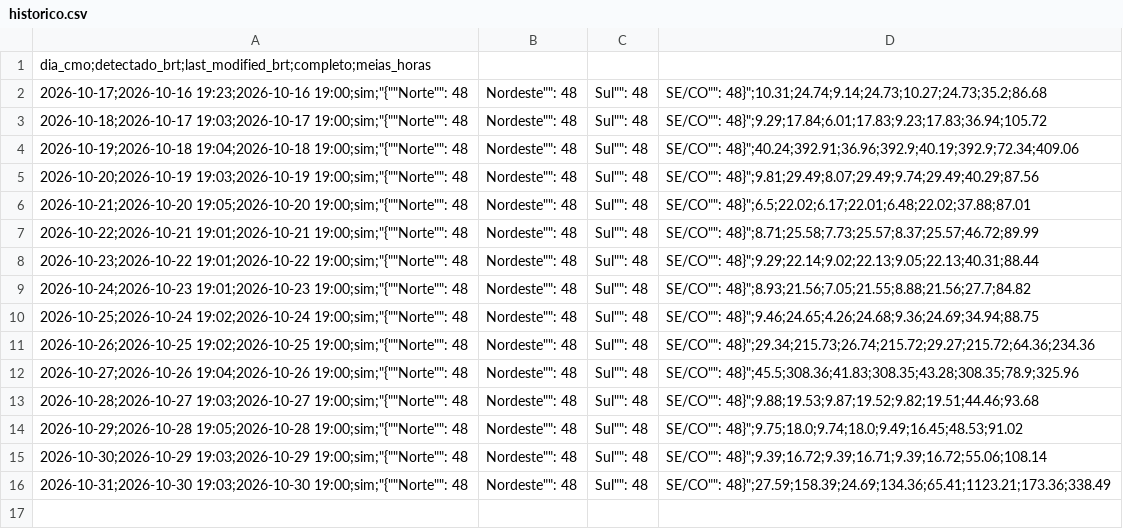
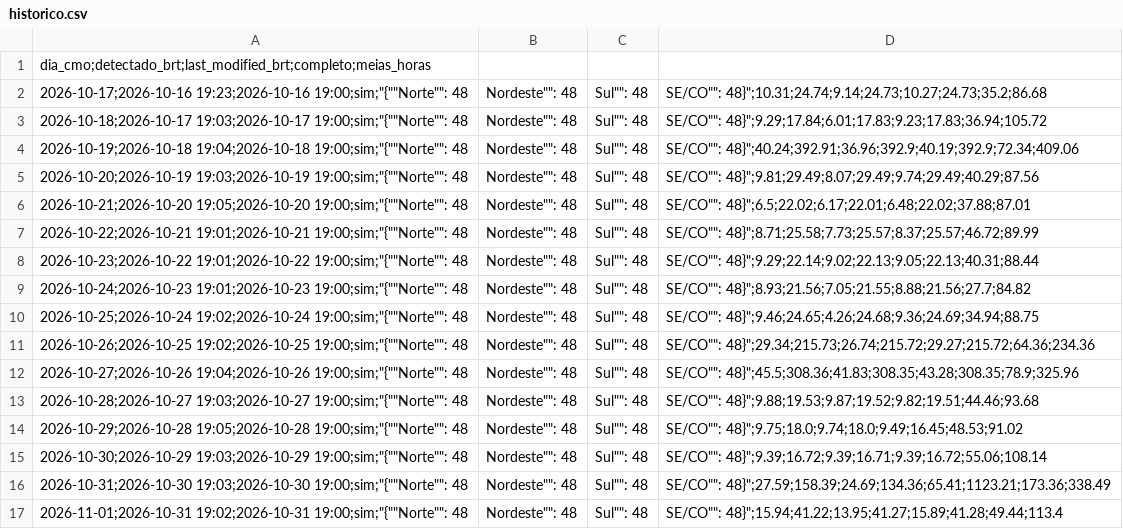
Before and after one commit to squadra22/squadra-clima, a CSV file: data/cmo_publicacao/historico.csv, drawn as a sheet.

```diff
--- a/data/cmo_publicacao/historico.csv
+++ b/data/cmo_publicacao/historico.csv
@@ -16 +16,2 @@ dia_cmo;detectado_brt;last_modified_brt;completo;meias_horas
 2026-10-31;2026-10-30 19:03;2026-10-30 19:00;sim;"{""Norte"": 48, ""Nordeste"": 48, ""Sul"": 48, ""SE/CO"": 48}";27.59;158.39;24.69;134.36;65.41;1123.21;173.36;338.49
+2026-11-01;2026-10-31 19:02;2026-10-31 19:00;sim;"{""Norte"": 48, ""Nordeste"": 48, ""Sul"": 48, ""SE/CO"": 48}";15.94;41.22;13.95;41.27;15.89;41.28;49.44;113.4
```
Also changed, not shown: data/cmo_publicacao/horario.csv, data/cmo_publicacao/log.csv, 3 other files.
